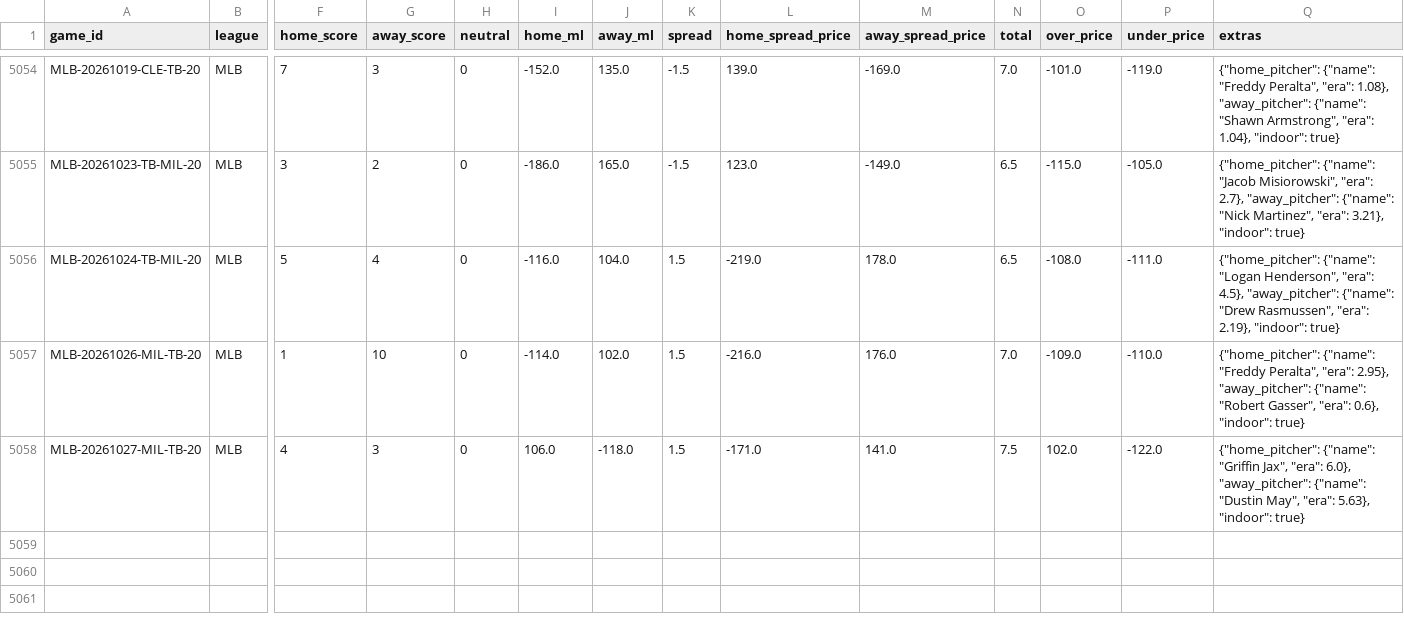
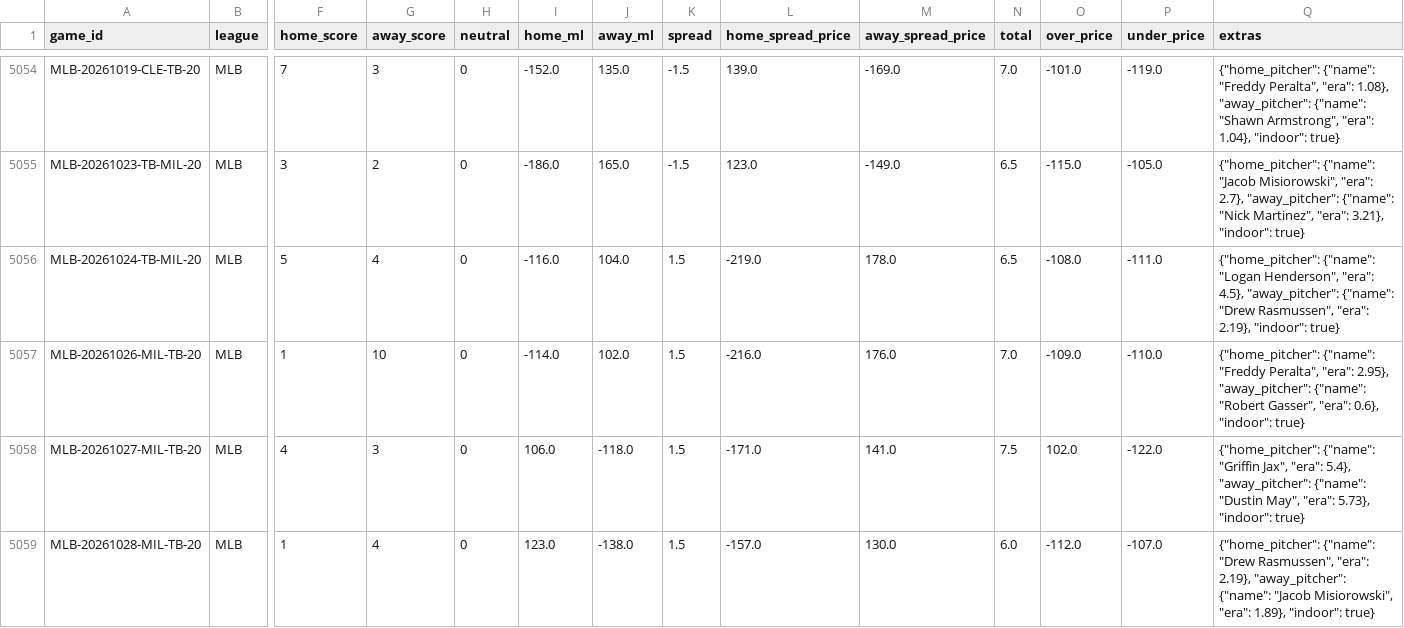
Before and after one commit to ElRico64/AlgoTradingBot, a CSV file: data/history/MLB.csv, drawn as a sheet; only a part is shown, gaps mark what is left out; rows hold the shown columns only; the diff names each change by its address in the sheet, - before the commit and + after, or states it on an @@ line.

```diff
--- a/data/history/MLB.csv
+++ b/data/history/MLB.csv
-Q5058 (extras): …Jax", "era": 6.0}, "away_pitcher": {"name": "Dustin May", "era": 5.63}, "indoor": true}
+Q5058 (extras): …Jax", "era": 5.4}, "away_pitcher": {"name": "Dustin May", "era": 5.73}, "indoor": true}
+row 5059: MLB-20261028-MIL-TB-20 | MLB | 1 | 4 | 0 | 123.0 | -138.0 | 1.5 | -157.0 | 130.0 | 6.0 | -112.0 | -107.0 | {"home_pitcher": {"name": "Drew Rasmussen", "era": 2.19}, "away_pitcher": {"name": "Jacob Misiorowski", "era": 1.89}, "indoor": true}
```
Also changed, not shown: data/history/NBA.csv, data/history/NHL.csv, 4 other files.
